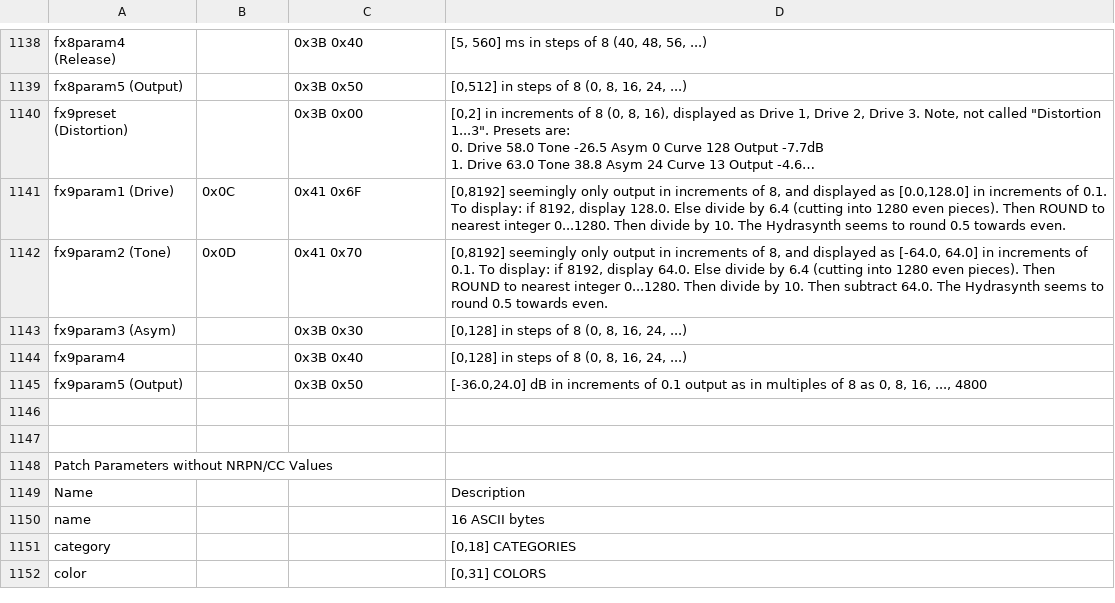
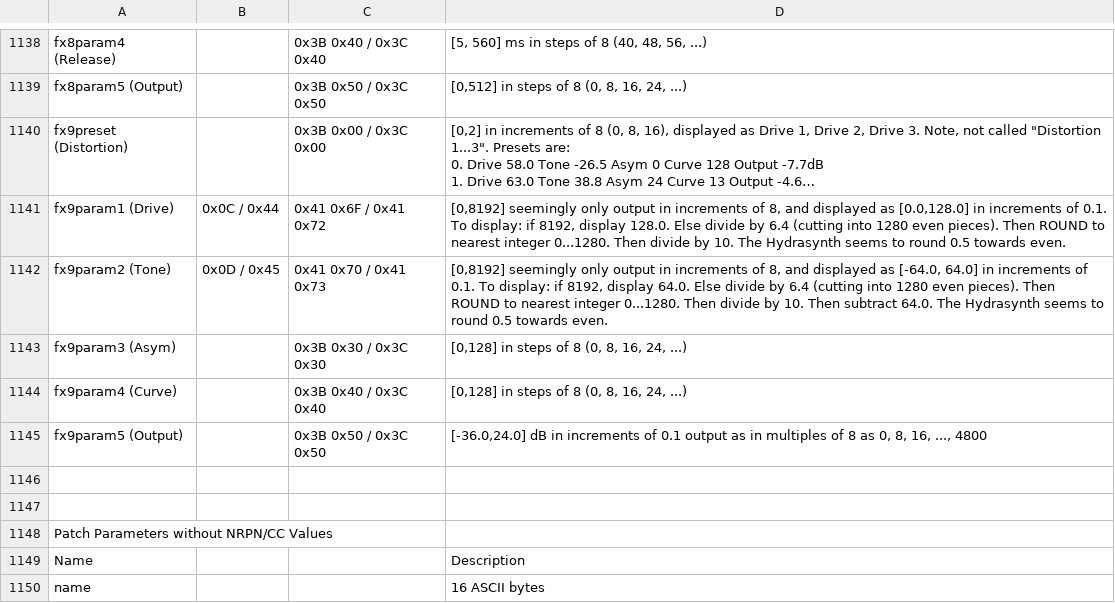
Before and after one commit to eclab/edisyn, a CSV file: edisyn/synth/asmhydrasynth/info/nrpn.csv, drawn as a sheet; only a part is shown, gaps mark what is left out; the shorter side is filled out with more unchanged rows; long unchanged cells end in …; the diff covers the shown part only; the diff names each change by its address in the sheet, - before the commit and + after, or states it on an @@ line.

```diff
--- a/edisyn/synth/asmhydrasynth/info/nrpn.csv
+++ b/edisyn/synth/asmhydrasynth/info/nrpn.csv
-C1138: 0x3B 0x40
+C1138: 0x3B 0x40 / 0x3C 0x40
-C1139: 0x3B 0x50
+C1139: 0x3B 0x50 / 0x3C 0x50
-C1140: 0x3B 0x00
+C1140: 0x3B 0x00 / 0x3C 0x00
-B1141: 0x0C
+B1141: 0x0C / 0x44
-C1141: 0x41 0x6F
+C1141: 0x41 0x6F / 0x41 0x72
-B1142: 0x0D
+B1142: 0x0D / 0x45
-C1142: 0x41 0x70
+C1142: 0x41 0x70 / 0x41 0x73
-C1143: 0x3B 0x30
+C1143: 0x3B 0x30 / 0x3C 0x30
-A1144: fx9param4
+A1144: fx9param4 (Curve)
-C1144: 0x3B 0x40
+C1144: 0x3B 0x40 / 0x3C 0x40
-C1145: 0x3B 0x50
+C1145: 0x3B 0x50 / 0x3C 0x50
```
Also changed, not shown: 64 edited cells elsewhere in this file, 2 other files.
